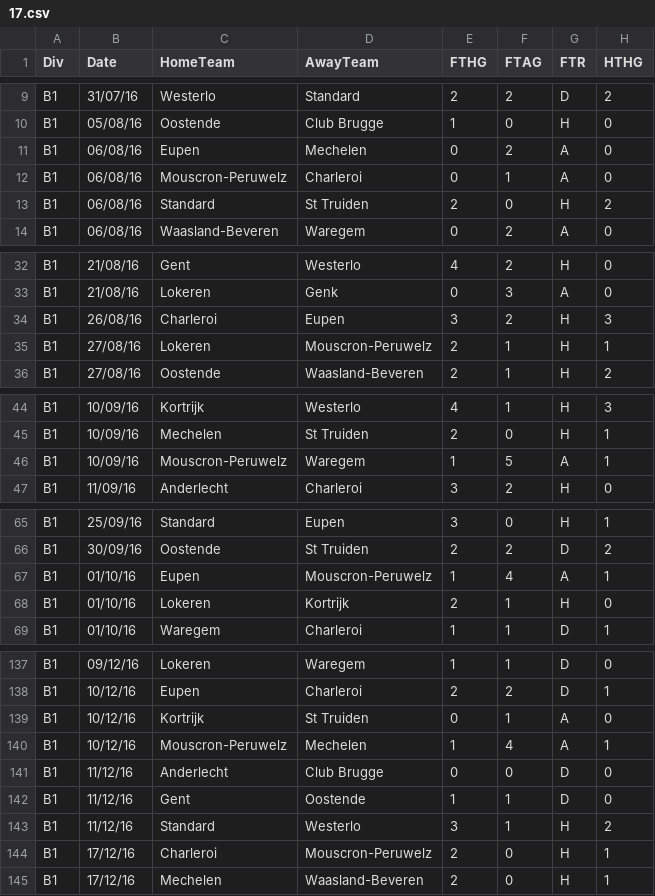
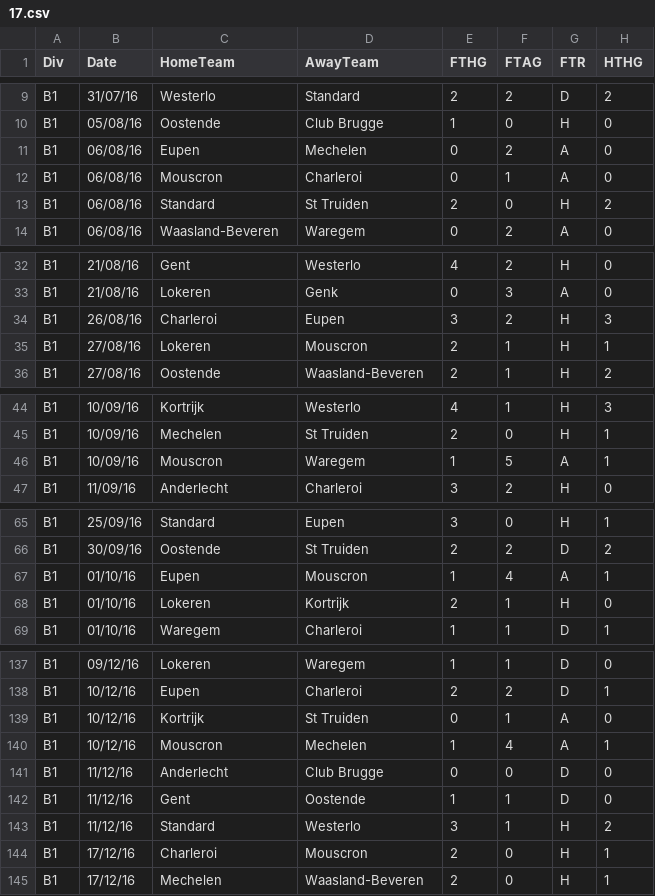
Before and after one commit to VincentStimper/Soccer-Prediction-Model, a CSV file: Data/Bel1/17.csv, drawn as a sheet; only a part is shown, gaps mark what is left out; the diff covers the shown part only; the diff names each change by its address in the sheet, - before the commit and + after, or states it on an @@ line.

```diff
--- a/Data/Bel1/17.csv
+++ b/Data/Bel1/17.csv
-C12 (HomeTeam): Mouscron-Peruwelz
+C12 (HomeTeam): Mouscron
-D35 (AwayTeam): Mouscron-Peruwelz
+D35 (AwayTeam): Mouscron
-C46 (HomeTeam): Mouscron-Peruwelz
+C46 (HomeTeam): Mouscron
-D67 (AwayTeam): Mouscron-Peruwelz
+D67 (AwayTeam): Mouscron
-C140 (HomeTeam): Mouscron-Peruwelz
+C140 (HomeTeam): Mouscron
-D144 (AwayTeam): Mouscron-Peruwelz
+D144 (AwayTeam): Mouscron
```
Also changed, not shown: 15 edited cells elsewhere in this file, 10 other files.
